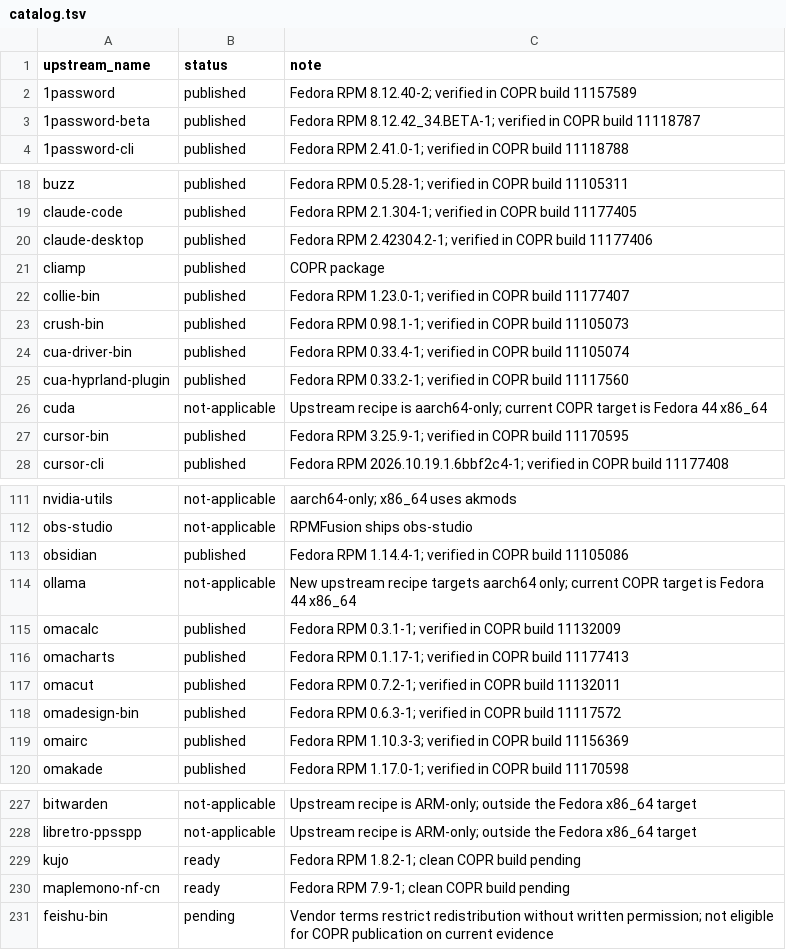
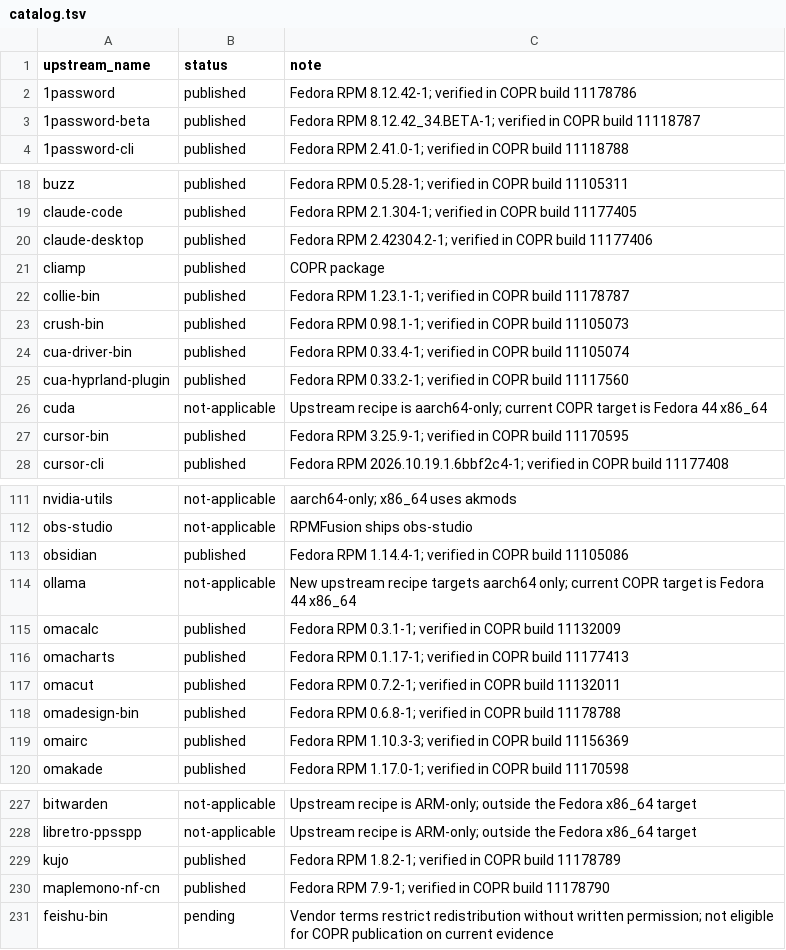
Before and after one commit to kamm3r/omadora-pkg, a TSV file: catalog.tsv, drawn as a sheet; only a part is shown, gaps mark what is left out.

Commit message:
Publish three verified updates and two new packages

```diff
--- a/catalog.tsv
+++ b/catalog.tsv
@@ -1,3 +1,3 @@
 upstream_name	status	note
-1password	published	Fedora RPM 8.12.40-2; verified in COPR build 11157589
+1password	published	Fedora RPM 8.12.42-1; verified in COPR build 11178786
 1password-beta	published	Fedora RPM 8.12.42_34.BETA-1; verified in COPR build 11118787
@@ -21,3 +21,3 @@ claude-desktop	published	Fedora RPM 2.42304.2-1; verified in COPR build 11177406
 cliamp	published	COPR package
-collie-bin	published	Fedora RPM 1.23.0-1; verified in COPR build 11177407
+collie-bin	published	Fedora RPM 1.23.1-1; verified in COPR build 11178787
 crush-bin	published	Fedora RPM 0.98.1-1; verified in COPR build 11105073
@@ -117,3 +117,3 @@ omacharts	published	Fedora RPM 0.1.17-1; verified in COPR build 11177413
 omacut	published	Fedora RPM 0.7.2-1; verified in COPR build 11132011
-omadesign-bin	published	Fedora RPM 0.6.3-1; verified in COPR build 11117572
+omadesign-bin	published	Fedora RPM 0.6.8-1; verified in COPR build 11178788
 omairc	published	Fedora RPM 1.10.3-3; verified in COPR build 11156369
@@ -228,4 +228,4 @@ bitwarden	not-applicable	Upstream recipe is ARM-only; outside the Fedora x86_64
 libretro-ppsspp	not-applicable	Upstream recipe is ARM-only; outside the Fedora x86_64 target
-kujo	ready	Fedora RPM 1.8.2-1; clean COPR build pending
-maplemono-nf-cn	ready	Fedora RPM 7.9-1; clean COPR build pending
+kujo	published	Fedora RPM 1.8.2-1; verified in COPR build 11178789
+maplemono-nf-cn	published	Fedora RPM 7.9-1; verified in COPR build 11178790
 feishu-bin	pending	Vendor terms restrict redistribution without written permission; not eligible for COPR publication on current evidence
```
Also changed, not shown: 2 other files.
